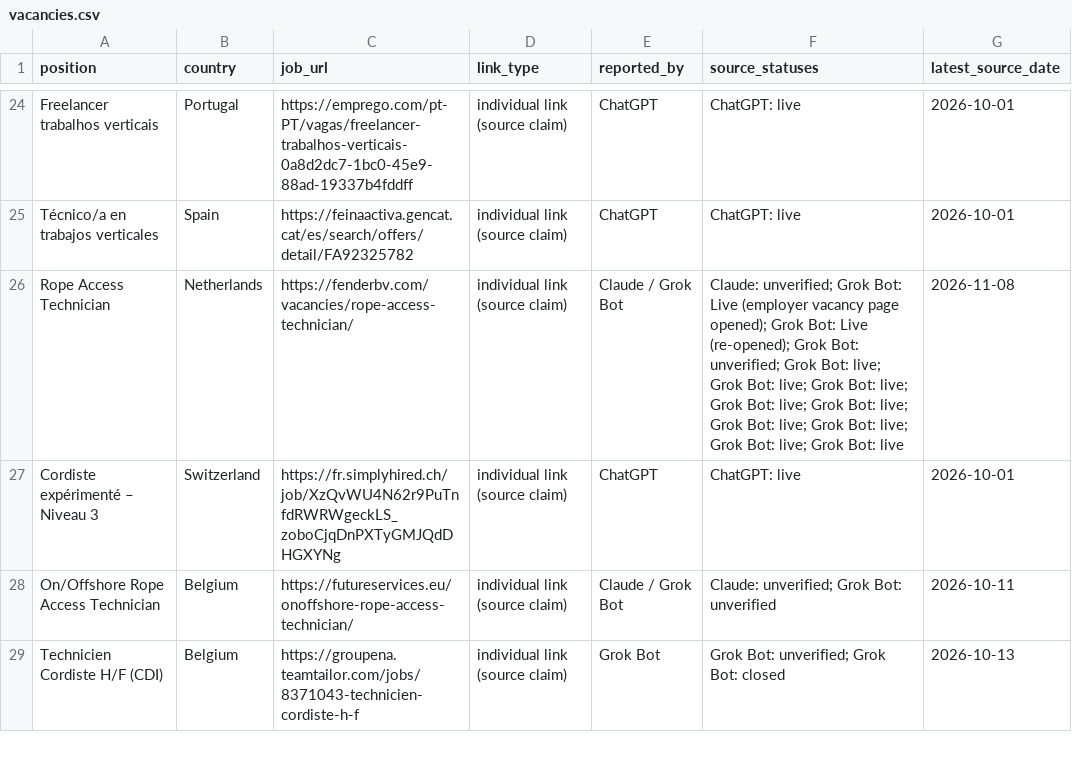
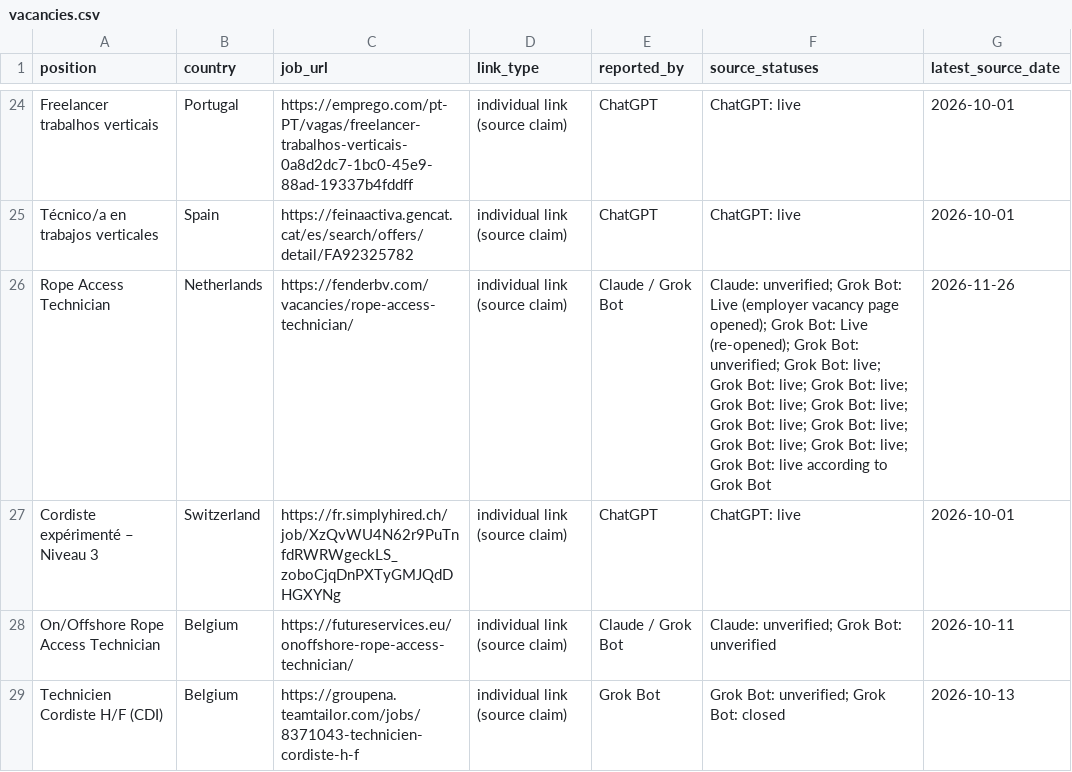
Before and after one commit to duvida13/Combined-Rope-Access-Job-Findings, a CSV file: vacancies.csv, drawn as a sheet; only a part is shown, gaps mark what is left out; the diff covers the shown part only.

```diff
--- a/vacancies.csv
+++ b/vacancies.csv
@@ -25,3 +25,3 @@ Freelancer trabalhos verticais,Portugal,https://emprego.com/pt-PT/vagas/freelanc
 Técnico/a en trabajos verticales,Spain,https://feinaactiva.gencat.cat/es/search/offers/detail/FA92325782,individual link (source claim),ChatGPT,ChatGPT: live,2026-10-01
-Rope Access Technician,Netherlands,https://fenderbv.com/vacancies/rope-access-technician/,individual link (source claim),Claude / Grok Bot,Claude: unverified; Grok Bot: Live (employer vacancy page opened); Grok Bot: Live (re-opened); Grok Bot: unverified; Grok Bot: live; Grok Bot: live; Grok Bot: live; Grok Bot: live; Grok Bot: live; Grok Bot: live; Grok Bot: live; Grok Bot: live; Grok Bot: live,2026-11-08
+Rope Access Technician,Netherlands,https://fenderbv.com/vacancies/rope-access-technician/,individual link (source claim),Claude / Grok Bot,Claude: unverified; Grok Bot: Live (employer vacancy page opened); Grok Bot: Live (re-opened); Grok Bot: unverified; Grok Bot: live; Grok Bot: live; Grok Bot: live; Grok Bot: live; Grok Bot: live; Grok Bot: live; Grok Bot: live; Grok Bot: live; Grok Bot: live; Grok Bot: live according to Grok Bot,2026-11-26
 Cordiste expérimenté – Niveau 3,Switzerland,https://fr.simplyhired.ch/job/XzQvWU4N62r9PuTnfdRWRWgeckLS_zoboCjqDnPXTyGMJQdDHGXYNg,individual link (source claim),ChatGPT,ChatGPT: live,2026-10-01
```
Also changed, not shown: 2 added rows and 35 edited cells elsewhere in this file, review-links.csv, 10 other files.
